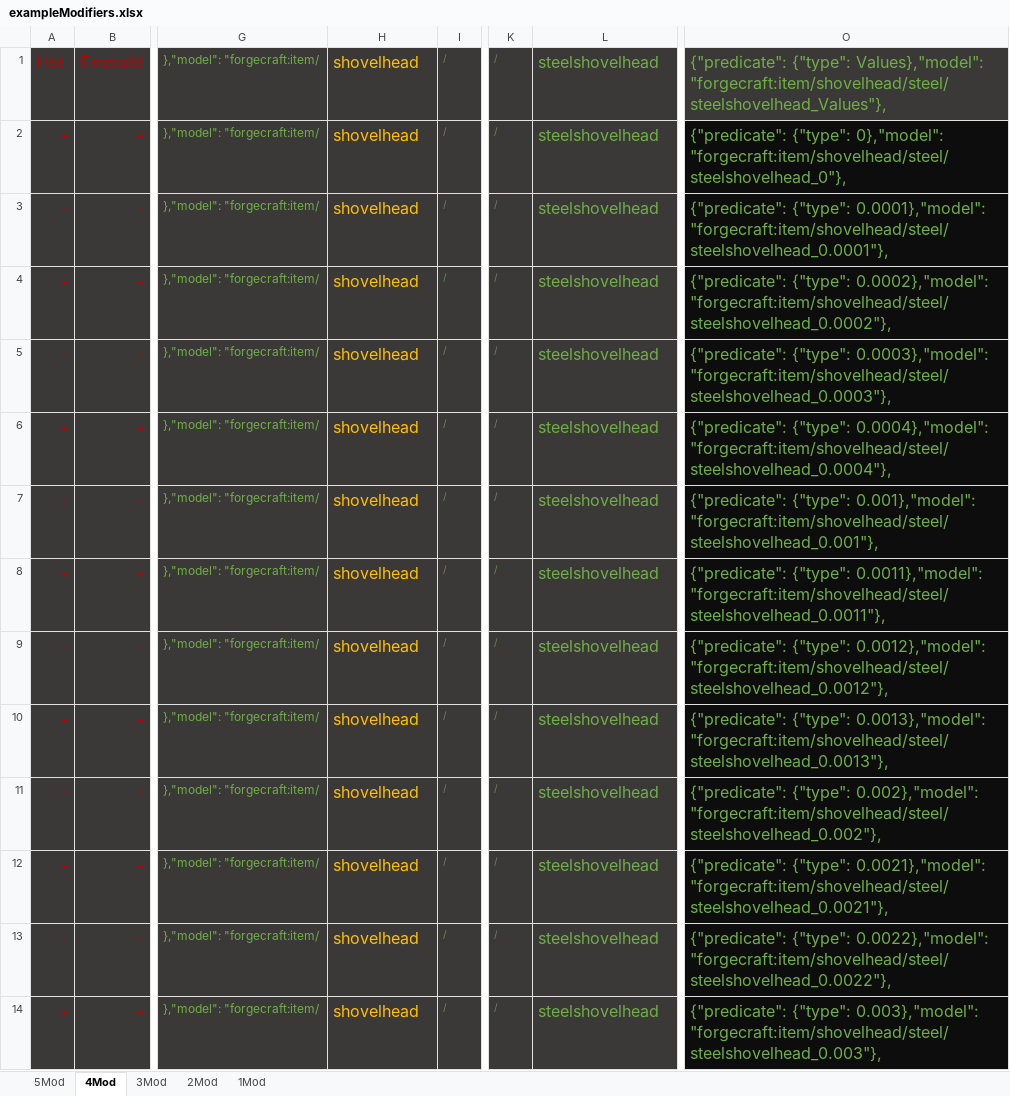
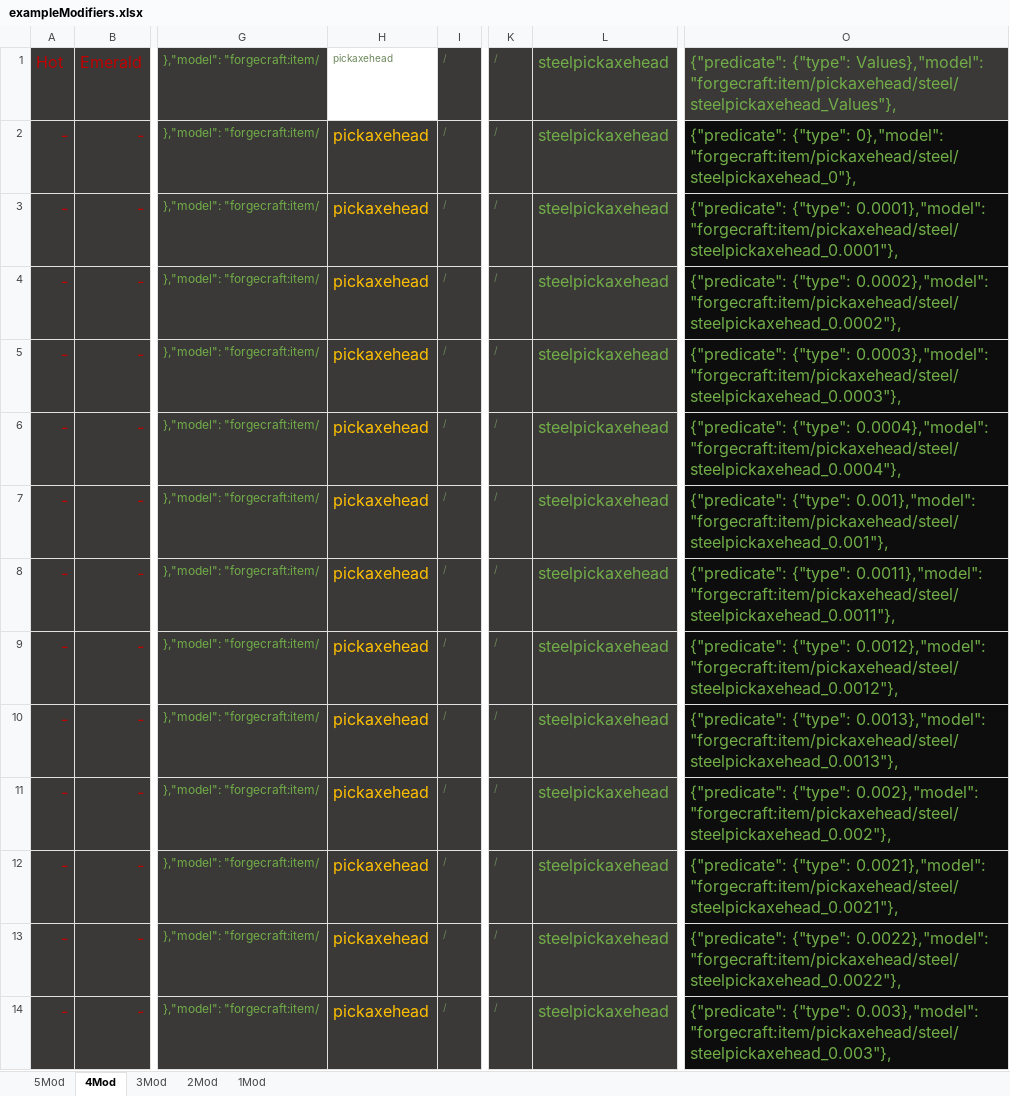
Before and after one commit to wormzjl/forgecraft, an Excel workbook: exampleModifiers.xlsx, sheet 4Mod, drawn as a sheet; only a part is shown, gaps mark what is left out; values as stored, in another font and other column widths than the file's, no borders; the diff covers the shown part only; the diff names each change by its address in the sheet, - before the commit and + after, or states it on an @@ line.

```diff
--- a/exampleModifiers.xlsx (sheet 4Mod)
+++ b/exampleModifiers.xlsx (sheet 4Mod)
-H1:H14: shovelhead
+H1:H14: pickaxehead
@@ H1 fill: #3B3838 → none, text colour: #FFC000 → #6A8759, text size: smaller @@
-L1:L14: steelshovelhead
+L1:L14: steelpickaxehead
-O1: …{"type": Values},"model": "forgecraft:item/shovelhead/steel/steelshovelhead_Values"},
+O1: …{"type": Values},"model": "forgecraft:item/pickaxehead/steel/steelpickaxehead_Values"},
-O2: …{"type": 0},"model": "forgecraft:item/shovelhead/steel/steelshovelhead_0"},
+O2: …{"type": 0},"model": "forgecraft:item/pickaxehead/steel/steelpickaxehead_0"},
-O3: …{"type": 0.0001},"model": "forgecraft:item/shovelhead/steel/steelshovelhead_0.0001"},
+O3: …{"type": 0.0001},"model": "forgecraft:item/pickaxehead/steel/steelpickaxehead_0.0001"},
-O4: …{"type": 0.0002},"model": "forgecraft:item/shovelhead/steel/steelshovelhead_0.0002"},
+O4: …{"type": 0.0002},"model": "forgecraft:item/pickaxehead/steel/steelpickaxehead_0.0002"},
-O5: …{"type": 0.0003},"model": "forgecraft:item/shovelhead/steel/steelshovelhead_0.0003"},
+O5: …{"type": 0.0003},"model": "forgecraft:item/pickaxehead/steel/steelpickaxehead_0.0003"},
-O6: …{"type": 0.0004},"model": "forgecraft:item/shovelhead/steel/steelshovelhead_0.0004"},
+O6: …{"type": 0.0004},"model": "forgecraft:item/pickaxehead/steel/steelpickaxehead_0.0004"},
-O7: …{"type": 0.001},"model": "forgecraft:item/shovelhead/steel/steelshovelhead_0.001"},
+O7: …{"type": 0.001},"model": "forgecraft:item/pickaxehead/steel/steelpickaxehead_0.001"},
-O8: …{"type": 0.0011},"model": "forgecraft:item/shovelhead/steel/steelshovelhead_0.0011"},
+O8: …{"type": 0.0011},"model": "forgecraft:item/pickaxehead/steel/steelpickaxehead_0.0011"},
-O9: …{"type": 0.0012},"model": "forgecraft:item/shovelhead/steel/steelshovelhead_0.0012"},
+O9: …{"type": 0.0012},"model": "forgecraft:item/pickaxehead/steel/steelpickaxehead_0.0012"},
-O10: …{"type": 0.0013},"model": "forgecraft:item/shovelhead/steel/steelshovelhead_0.0013"},
+O10: …{"type": 0.0013},"model": "forgecraft:item/pickaxehead/steel/steelpickaxehead_0.0013"},
-O11: …{"type": 0.002},"model": "forgecraft:item/shovelhead/steel/steelshovelhead_0.002"},
+O11: …{"type": 0.002},"model": "forgecraft:item/pickaxehead/steel/steelpickaxehead_0.002"},
-O12: …{"type": 0.0021},"model": "forgecraft:item/shovelhead/steel/steelshovelhead_0.0021"},
+O12: …{"type": 0.0021},"model": "forgecraft:item/pickaxehead/steel/steelpickaxehead_0.0021"},
-O13: …{"type": 0.0022},"model": "forgecraft:item/shovelhead/steel/steelshovelhead_0.0022"},
+O13: …{"type": 0.0022},"model": "forgecraft:item/pickaxehead/steel/steelpickaxehead_0.0022"},
-O14: …{"type": 0.003},"model": "forgecraft:item/shovelhead/steel/steelshovelhead_0.003"},
+O14: …{"type": 0.003},"model": "forgecraft:item/pickaxehead/steel/steelpickaxehead_0.003"},
```
Also changed, not shown: 2 added rows, 1 removed row and 93 edited cells elsewhere in this sheet, sheet 5Mod, sheet 2Mod, sheet 1Mod, sheet 3Mod, formulas that keep their value, 28 other files.
